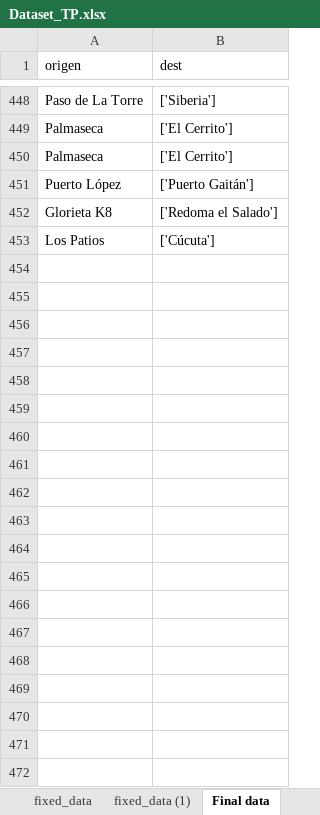
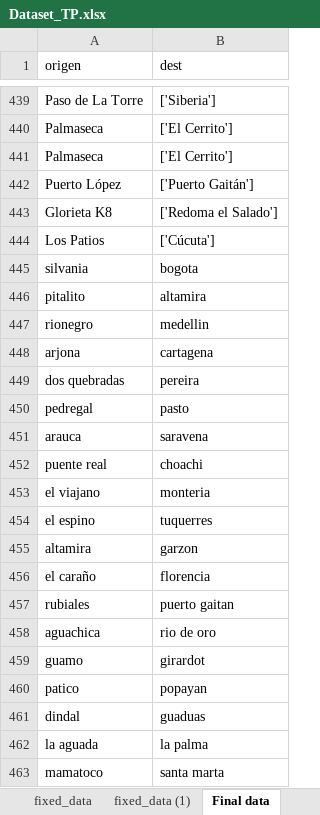
Before and after one commit to Jaider0111/NSFDA_09_Term_Project, an Excel workbook: Dataset_TP.xlsx, sheet Final data, drawn as a sheet; only a part is shown, gaps mark what is left out; values as stored, in another font and other column widths than the file's, no borders; charts and pictures and table styles not drawn; the diff covers the shown part only; the diff names each change by its address in the sheet, - before the commit and + after, or states it on an @@ line.

```diff
--- a/Dataset_TP.xlsx (sheet Final data)
+++ b/Dataset_TP.xlsx (sheet Final data)
+row 445: silvania | bogota
+row 446: pitalito | altamira
+row 447: rionegro | medellin
+row 448: arjona | cartagena
+row 449: dos quebradas | pereira
+row 450: pedregal | pasto
+row 451: arauca | saravena
+row 452: puente real | choachi
+row 453: el viajano | monteria
+row 454: el espino | tuquerres
+row 455: altamira | garzon
+row 456: el caraño | florencia
+row 457: rubiales | puerto gaitan
+row 458: aguachica | rio de oro
+row 459: guamo | girardot
+row 460: patico | popayan
+row 461: dindal | guaduas
+row 462: la aguada | la palma
+row 463: mamatoco | santa marta
```
Also changed, not shown: 24 added rows, 12 removed rows and 6 edited cells elsewhere in this sheet, sheet CERTIFICACIONES_SIG24_08_WFL1, 1 other file.
